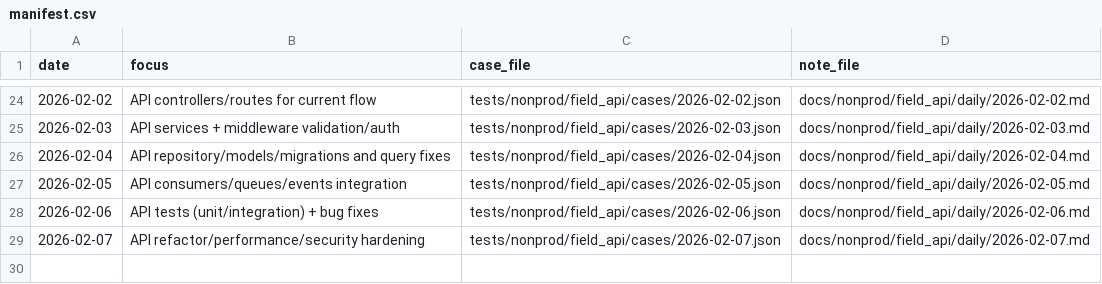
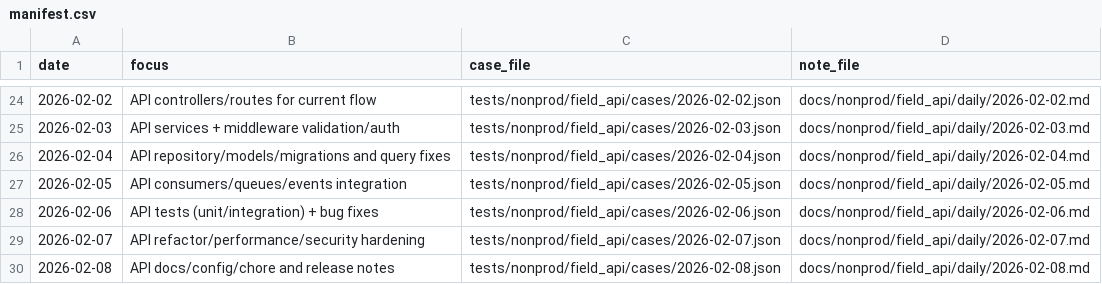
Before and after one commit to TalhaArjumand/aid-api, a CSV file: docs/nonprod/field_api/manifest.csv, drawn as a sheet; only a part is shown, gaps mark what is left out.

Commit message:
test(api): add nonprod field-api case for 2026-02-08

```diff
--- a/docs/nonprod/field_api/manifest.csv
+++ b/docs/nonprod/field_api/manifest.csv
@@ -29 +29,2 @@ date,focus,case_file,note_file
 2026-02-07,"API refactor/performance/security hardening",tests/nonprod/field_api/cases/2026-02-07.json,docs/nonprod/field_api/daily/2026-02-07.md
+2026-02-08,"API docs/config/chore and release notes",tests/nonprod/field_api/cases/2026-02-08.json,docs/nonprod/field_api/daily/2026-02-08.md
```
Also changed, not shown: 2 other files.
